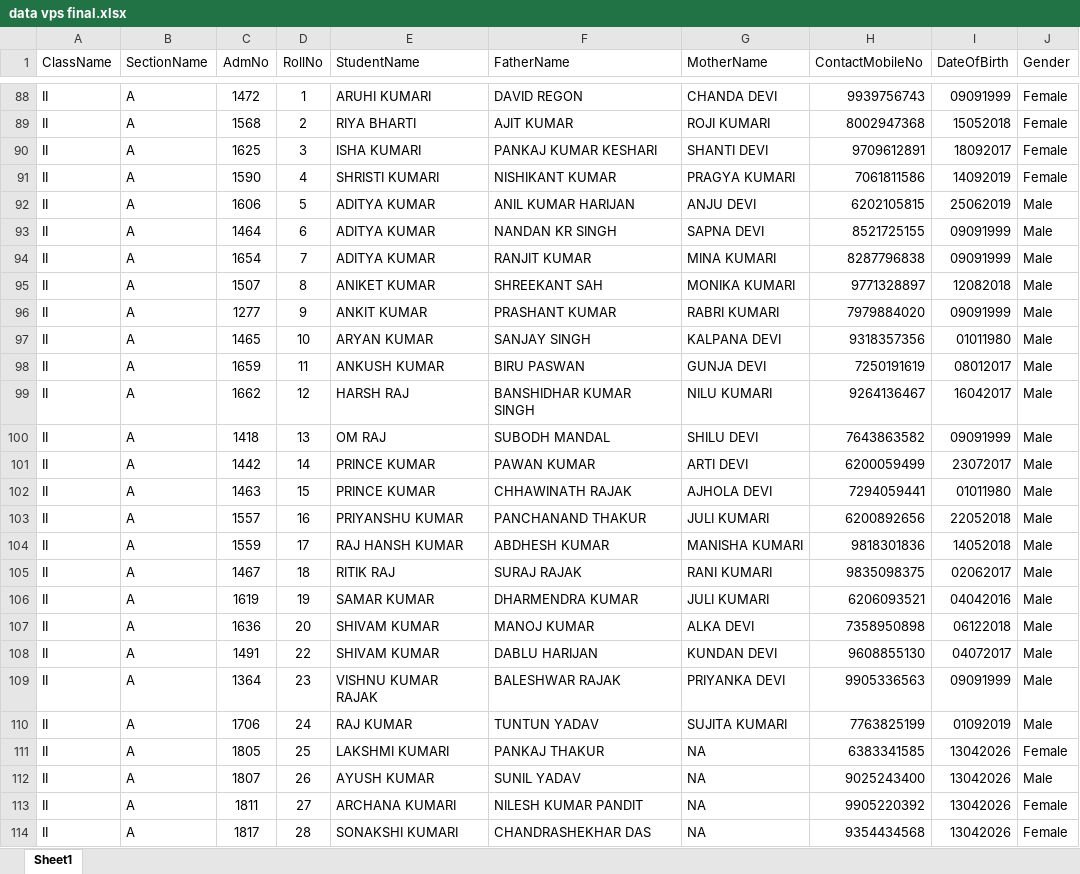
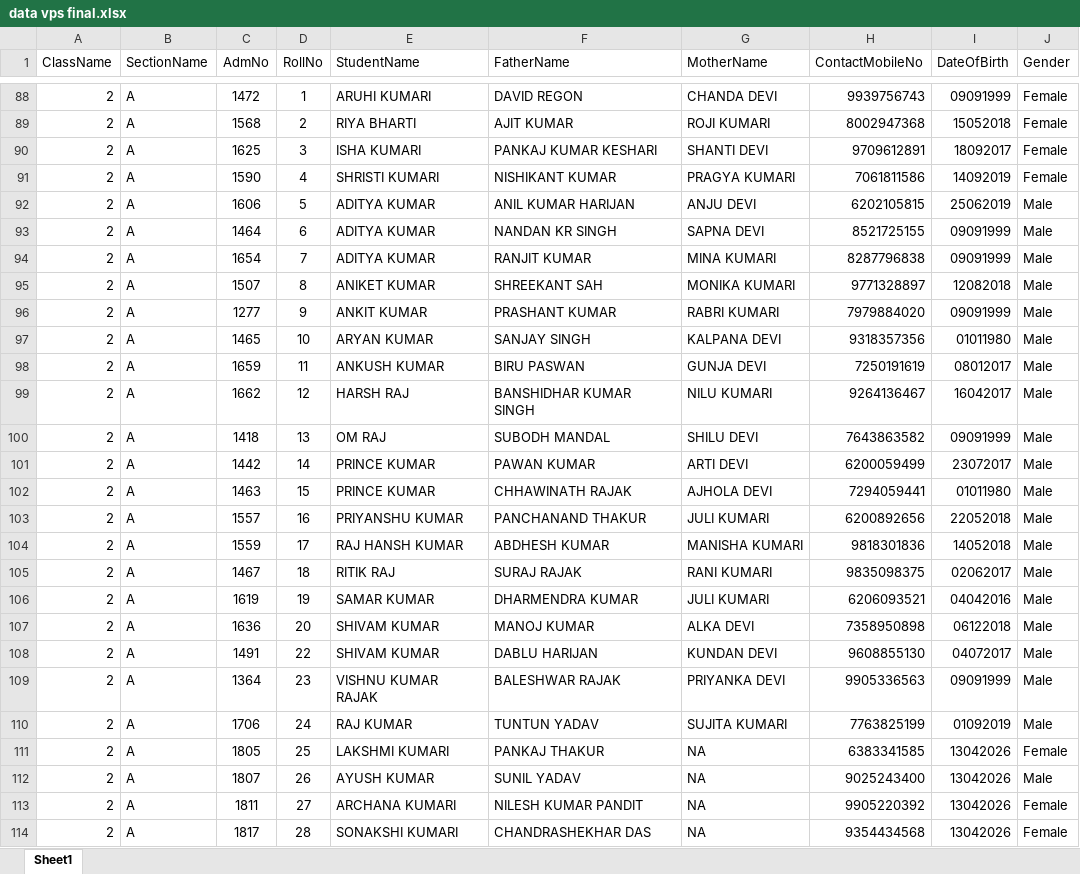
Before and after one commit to kumaralok9876543/data, an Excel workbook: data vps final.xlsx, sheet Sheet1, drawn as a sheet; only a part is shown, gaps mark what is left out; values as stored, in another font and other column widths than the file's, no borders; the diff covers the shown part only; the diff names each change by its address in the sheet, - before the commit and + after, or states it on an @@ line.

```diff
--- a/data vps final.xlsx (sheet Sheet1)
+++ b/data vps final.xlsx (sheet Sheet1)
-A88:A114 (ClassName): II
+A88:A114 (ClassName): 2
```
Also changed, not shown: 256 edited cells elsewhere in this sheet.
